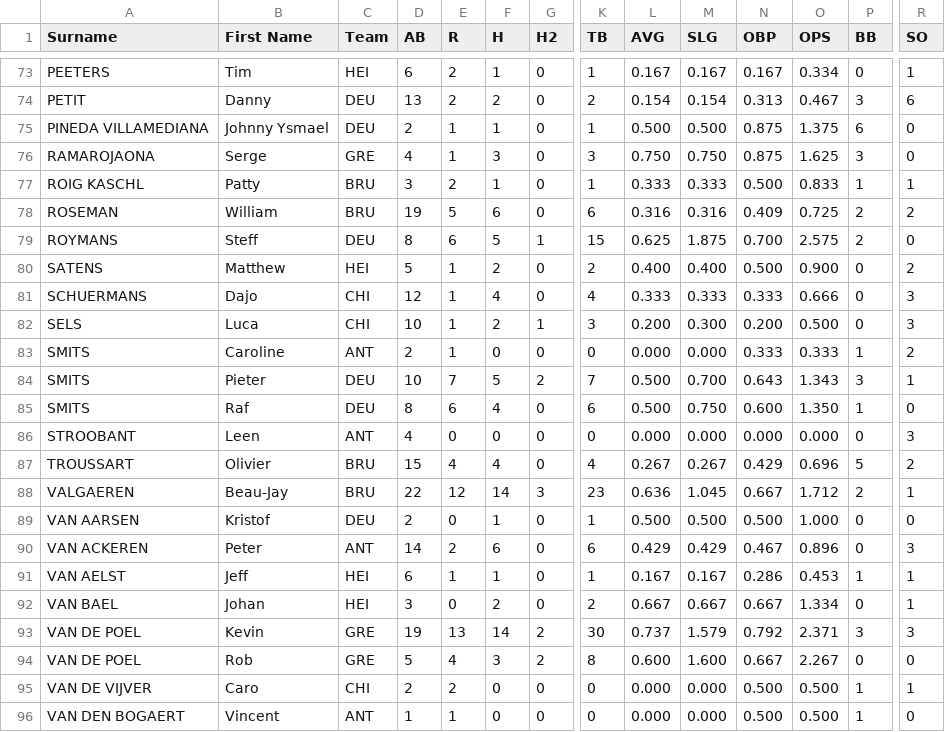
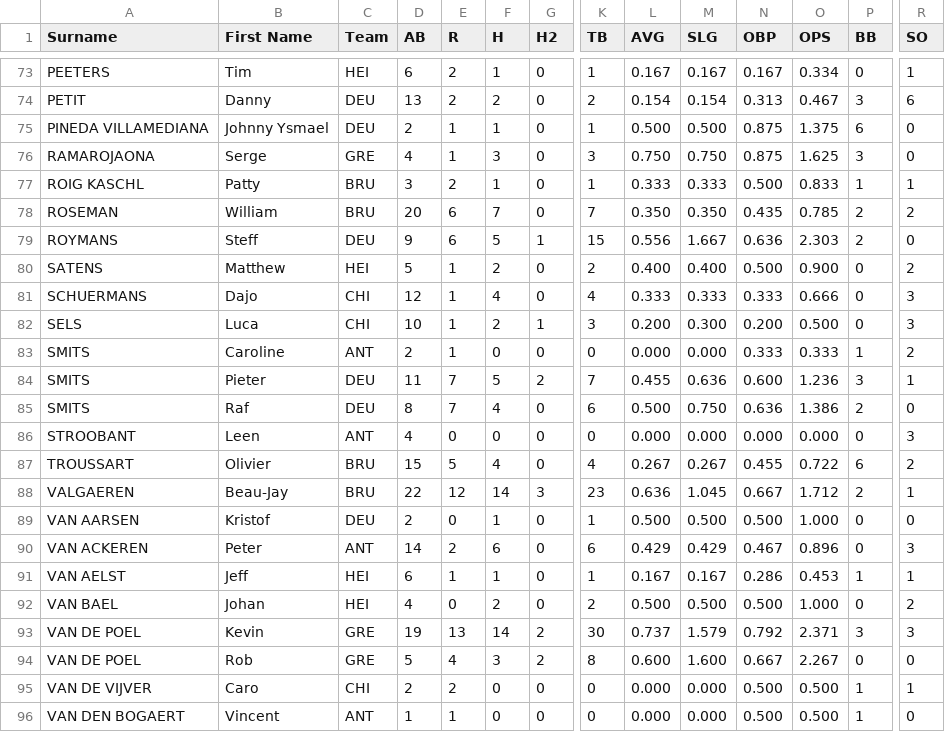
Before and after one commit to tonper19/ballgame, a CSV file: data/csv/stats_batting_raw_sres_2024.csv, drawn as a sheet; only a part is shown, gaps mark what is left out; the diff covers the shown part only; the diff names each change by its address in the sheet, - before the commit and + after, or states it on an @@ line.

```diff
--- a/data/csv/stats_batting_raw_sres_2024.csv
+++ b/data/csv/stats_batting_raw_sres_2024.csv
-D78 (AB): 19
+D78 (AB): 20
-E78 (R): 5
+E78 (R): 6
-F78 (H): 6
+F78 (H): 7
-K78 (TB): 6
+K78 (TB): 7
-L78 (AVG): 0.316
+L78 (AVG): 0.350
-M78 (SLG): 0.316
+M78 (SLG): 0.350
-N78 (OBP): 0.409
+N78 (OBP): 0.435
-O78 (OPS): 0.725
+O78 (OPS): 0.785
-D79 (AB): 8
+D79 (AB): 9
-L79 (AVG): 0.625
+L79 (AVG): 0.556
-M79 (SLG): 1.875
+M79 (SLG): 1.667
-N79 (OBP): 0.700
+N79 (OBP): 0.636
-O79 (OPS): 2.575
+O79 (OPS): 2.303
-D84 (AB): 10
+D84 (AB): 11
-L84 (AVG): 0.500
+L84 (AVG): 0.455
-M84 (SLG): 0.700
+M84 (SLG): 0.636
-N84 (OBP): 0.643
+N84 (OBP): 0.600
-O84 (OPS): 1.343
+O84 (OPS): 1.236
-E85 (R): 6
+E85 (R): 7
-N85 (OBP): 0.600
+N85 (OBP): 0.636
-O85 (OPS): 1.350
+O85 (OPS): 1.386
-P85 (BB): 1
+P85 (BB): 2
-E87 (R): 4
+E87 (R): 5
-N87 (OBP): 0.429
+N87 (OBP): 0.455
-O87 (OPS): 0.696
+O87 (OPS): 0.722
-P87 (BB): 5
+P87 (BB): 6
-D92 (AB): 3
+D92 (AB): 4
-L92 (AVG): 0.667
+L92 (AVG): 0.500
-M92 (SLG): 0.667
+M92 (SLG): 0.500
-N92 (OBP): 0.667
+N92 (OBP): 0.500
-O92 (OPS): 1.334
+O92 (OPS): 1.000
-R92 (SO): 1
+R92 (SO): 2
```
Also changed, not shown: 103 edited cells elsewhere in this file, data/csv/stats_batting_raw_seriea_2024.csv, data/csv/stats_fielding_raw_seriea_2024.csv, 4 other files.
